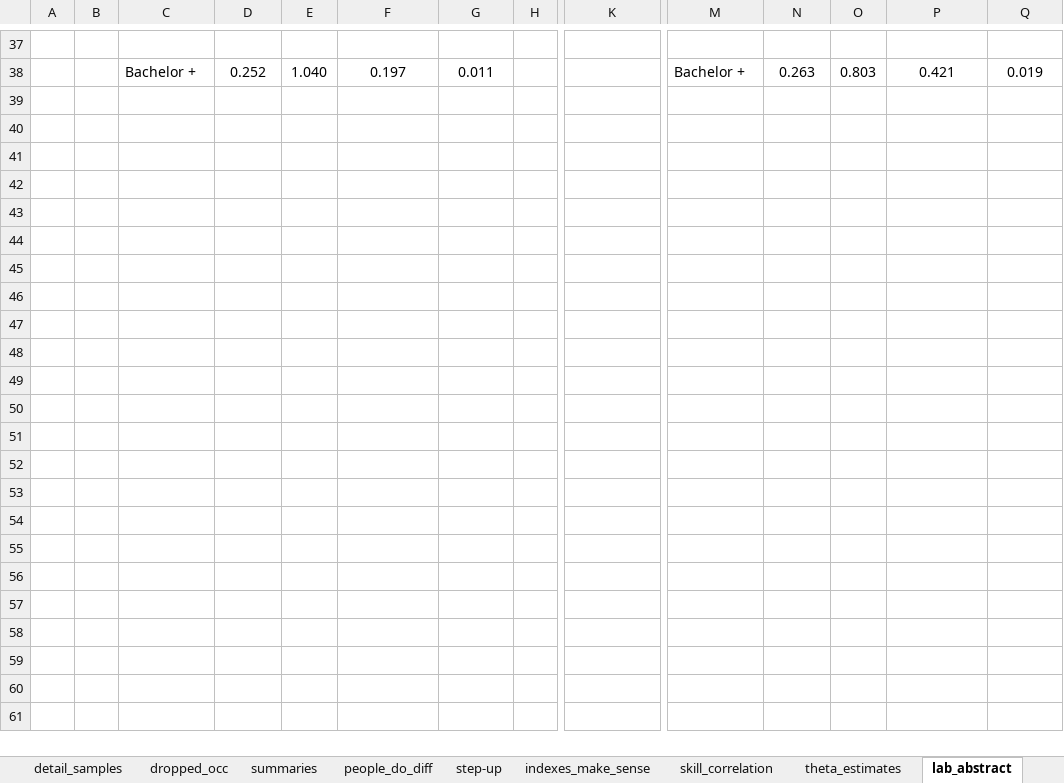
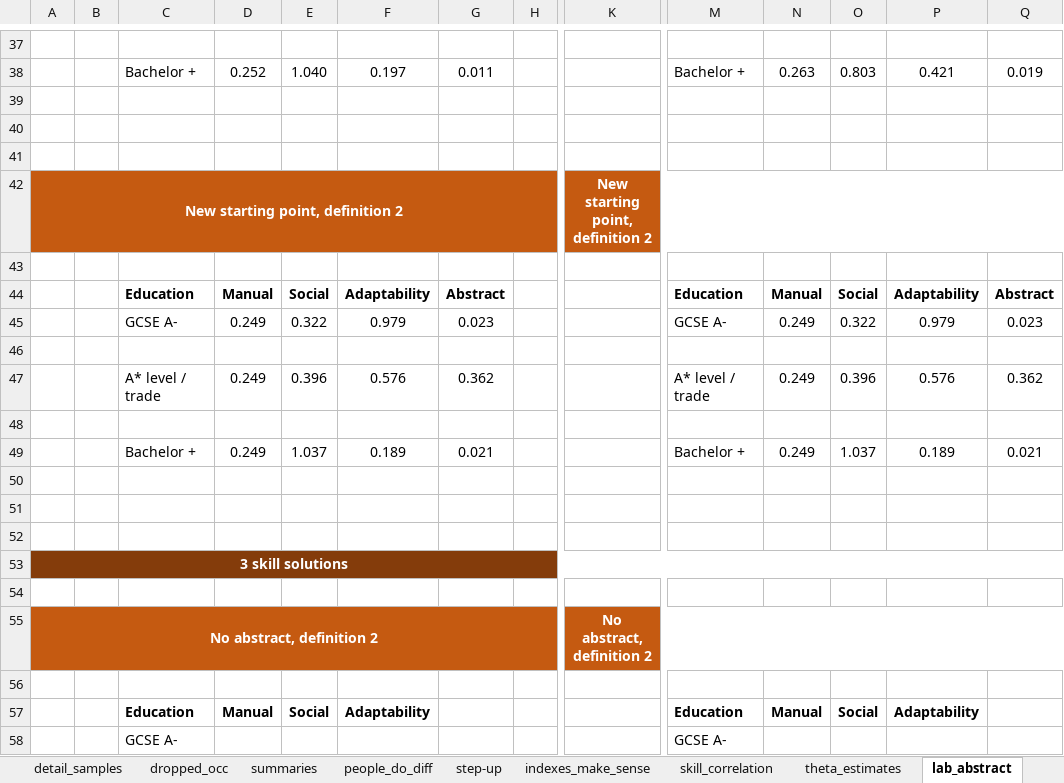
Before and after one commit to cesarlgm/skills_uk, an Excel workbook: results/tables/final_tables_8_12.xlsx, sheet lab_abstract, drawn as a sheet; only a part is shown, gaps mark what is left out; values as stored, in another font and other column widths than the file's, no borders; rows hold the shown columns only; the diff covers the shown part only; the diff names each change by its address in the sheet, - before the commit and + after, or states it on an @@ line.

Commit message:
Fixing 3eq solutions

```diff
--- a/results/tables/final_tables_8_12.xlsx (sheet lab_abstract)
+++ b/results/tables/final_tables_8_12.xlsx (sheet lab_abstract)
+row 39: (empty)
+row 40: (empty)
+row 41: (empty)
+row 42: New starting point, definition 2 |  |  |  |  |  |  |  | New starting point, definition 2
+row 43: (empty)
+row 44:  |  | Education | Manual | Social | Adaptability | Abstract |  |  | Education | Manual | Social | Adaptability | Abstract
+row 45:  |  | GCSE A- | 0.249 | 0.322 | 0.979 | 0.023 |  |  | GCSE A- | 0.249 | 0.322 | 0.979 | 0.023
+row 46: (empty)
+row 47:  |  | A* level / trade | 0.249 | 0.396 | 0.576 | 0.362 |  |  | A* level / trade | 0.249 | 0.396 | 0.576 | 0.362
+row 48: (empty)
+row 49:  |  | Bachelor + | 0.249 | 1.037 | 0.189 | 0.021 |  |  | Bachelor + | 0.249 | 1.037 | 0.189 | 0.021
+row 50: (empty)
+row 51: (empty)
+row 52: (empty)
+row 53: 3 skill solutions
+row 54: (empty)
+row 55: No abstract, definition 2 |  |  |  |  |  |  |  | No abstract, definition 2
+row 56: (empty)
+row 57:  |  | Education | Manual | Social | Adaptability |  |  |  | Education | Manual | Social | Adaptability
+row 58:  |  | GCSE A- |  |  |  |  |  |  | GCSE A-
```
Also changed, not shown: 14 added rows elsewhere in this sheet, 10 other files.
